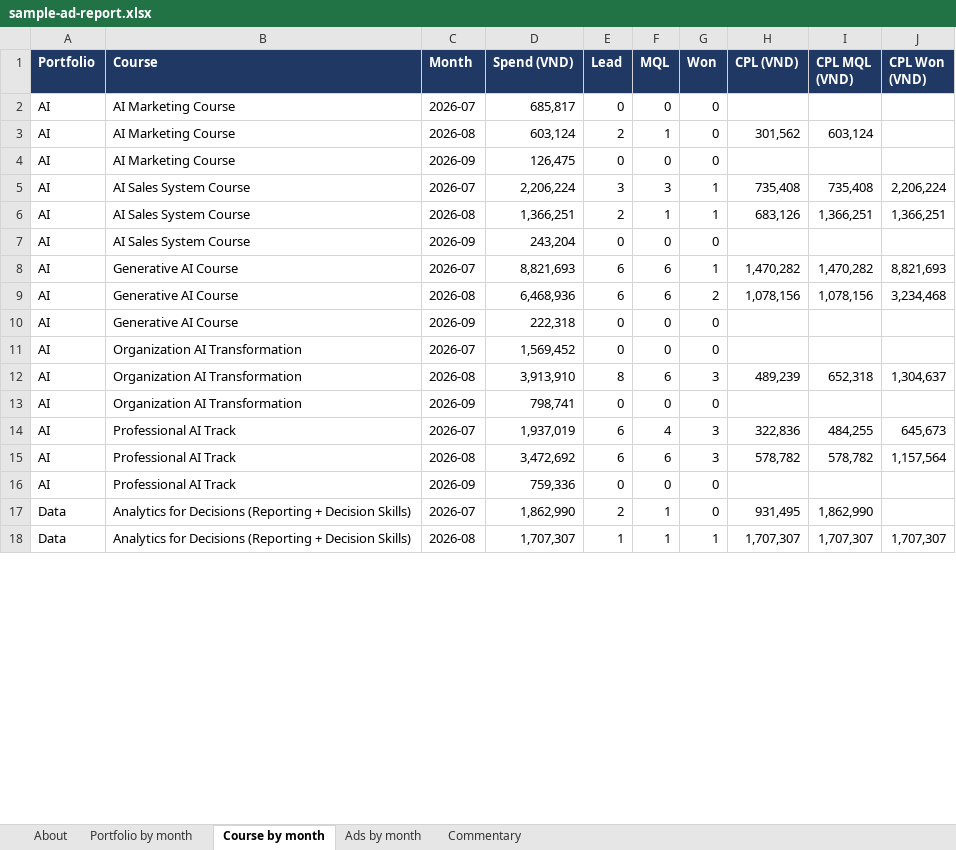
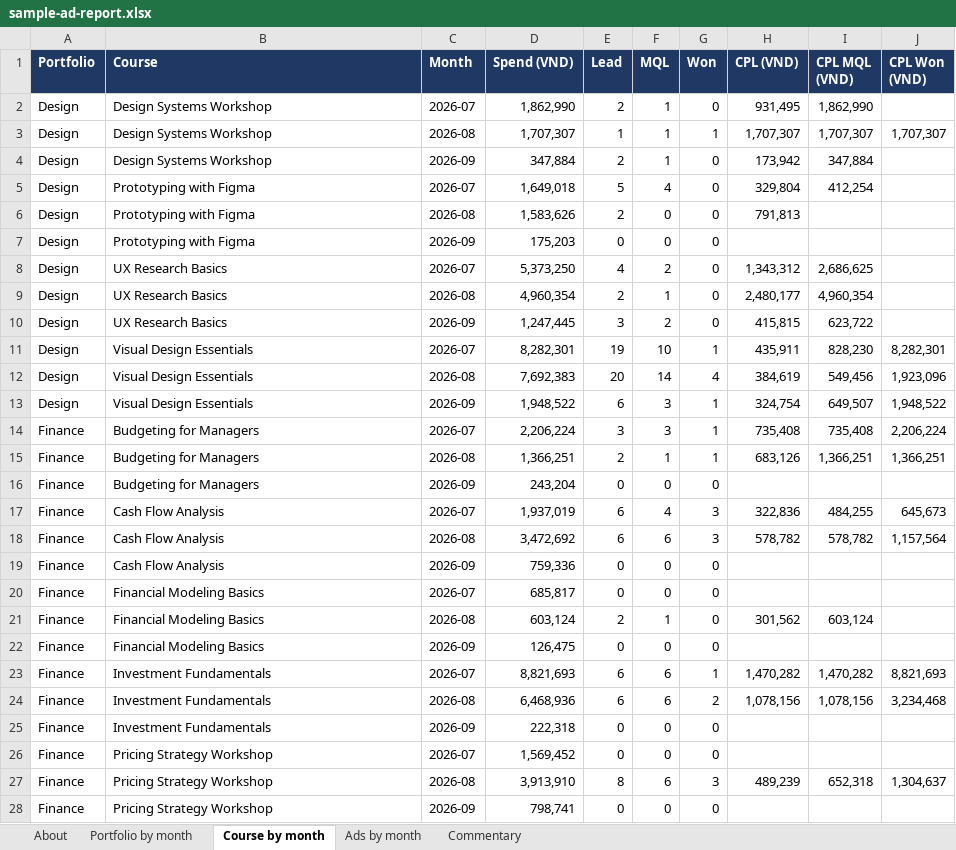
Before and after one commit to tuhoang3112/fb-ads-lead-attribution, an Excel workbook: analysis/sample-ad-report.xlsx, sheet Course by month, drawn as a sheet; only a part is shown; values as stored, in another font and other column widths than the file's, no borders; removed rows and columns are numbered as before the commit, all else as after; the diff covers the shown part only; the diff names each change by its address in the sheet, - before the commit and + after, or states it on an @@ line.

```diff
--- a/analysis/sample-ad-report.xlsx (sheet Course by month)
+++ b/analysis/sample-ad-report.xlsx (sheet Course by month)
-row 2: AI | AI Marketing Course | 2026-07 | 685,817 | 0 | 0 | 0
-row 3: AI | AI Marketing Course | 2026-08 | 603,124 | 2 | 1 | 0 | 301,562 | 603,124
+row 2: Design | Design Systems Workshop | 2026-07 | 1,862,990 | 2 | 1 | 0 | 931,495 | 1,862,990
+row 3: Design | Design Systems Workshop | 2026-08 | 1,707,307 | 1 | 1 | 1 | 1,707,307 | 1,707,307 | 1,707,307
+row 4: Design | Design Systems Workshop | 2026-09 | 347,884 | 2 | 1 | 0 | 173,942 | 347,884
+row 5: Design | Prototyping with Figma | 2026-07 | 1,649,018 | 5 | 4 | 0 | 329,804 | 412,254
+row 6: Design | Prototyping with Figma | 2026-08 | 1,583,626 | 2 | 0 | 0 | 791,813
-A7 (Portfolio): AI
+A7 (Portfolio): Design
-B7 (Course): AI Marketing Course
+B7 (Course): Prototyping with Figma
-D7 (Spend (VND)): 126,475
+D7 (Spend (VND)): 175,203
+row 8: Design | UX Research Basics | 2026-07 | 5,373,250 | 4 | 2 | 0 | 1,343,312 | 2,686,625
+row 9: Design | UX Research Basics | 2026-08 | 4,960,354 | 2 | 1 | 0 | 2,480,177 | 4,960,354
+row 10: Design | UX Research Basics | 2026-09 | 1,247,445 | 3 | 2 | 0 | 415,815 | 623,722
+row 11: Design | Visual Design Essentials | 2026-07 | 8,282,301 | 19 | 10 | 1 | 435,911 | 828,230 | 8,282,301
+row 12: Design | Visual Design Essentials | 2026-08 | 7,692,383 | 20 | 14 | 4 | 384,619 | 549,456 | 1,923,096
+row 13: Design | Visual Design Essentials | 2026-09 | 1,948,522 | 6 | 3 | 1 | 324,754 | 649,507 | 1,948,522
-A14:A16 (Portfolio): AI
+A14:A16 (Portfolio): Finance
-B14:B16 (Course): AI Sales System Course
+B14:B16 (Course): Budgeting for Managers
+row 17: Finance | Cash Flow Analysis | 2026-07 | 1,937,019 | 6 | 4 | 3 | 322,836 | 484,255 | 645,673
+row 18: Finance | Cash Flow Analysis | 2026-08 | 3,472,692 | 6 | 6 | 3 | 578,782 | 578,782 | 1,157,564
+row 19: Finance | Cash Flow Analysis | 2026-09 | 759,336 | 0 | 0 | 0
+row 20: Finance | Financial Modeling Basics | 2026-07 | 685,817 | 0 | 0 | 0
+row 21: Finance | Financial Modeling Basics | 2026-08 | 603,124 | 2 | 1 | 0 | 301,562 | 603,124
+row 22: Finance | Financial Modeling Basics | 2026-09 | 126,475 | 0 | 0 | 0
-A23:A28 (Portfolio): AI
+A23:A28 (Portfolio): Finance
-B23:B25 (Course): Generative AI Course
+B23:B25 (Course): Investment Fundamentals
-B26:B28 (Course): Organization AI Transformation
+B26:B28 (Course): Pricing Strategy Workshop
-row 14: AI | Professional AI Track | 2026-07 | 1,937,019 | 6 | 4 | 3 | 322,836 | 484,255 | 645,673
-row 15: AI | Professional AI Track | 2026-08 | 3,472,692 | 6 | 6 | 3 | 578,782 | 578,782 | 1,157,564
-row 16: AI | Professional AI Track | 2026-09 | 759,336 | 0 | 0 | 0
-row 17: Data | Analytics for Decisions (Reporting + Decision Skills) | 2026-07 | 1,862,990 | 2 | 1 | 0 | 931,495 | 1,862,990
-row 18: Data | Analytics for Decisions (Reporting + Decision Skills) | 2026-08 | 1,707,307 | 1 | 1 | 1 | 1,707,307 | 1,707,307 | 1,707,307
```
Also changed, not shown: 15 added rows, 25 removed rows and 36 edited cells elsewhere in this sheet, sheet Ads by month, sheet Commentary, sheet Portfolio by month, 2 other files.
